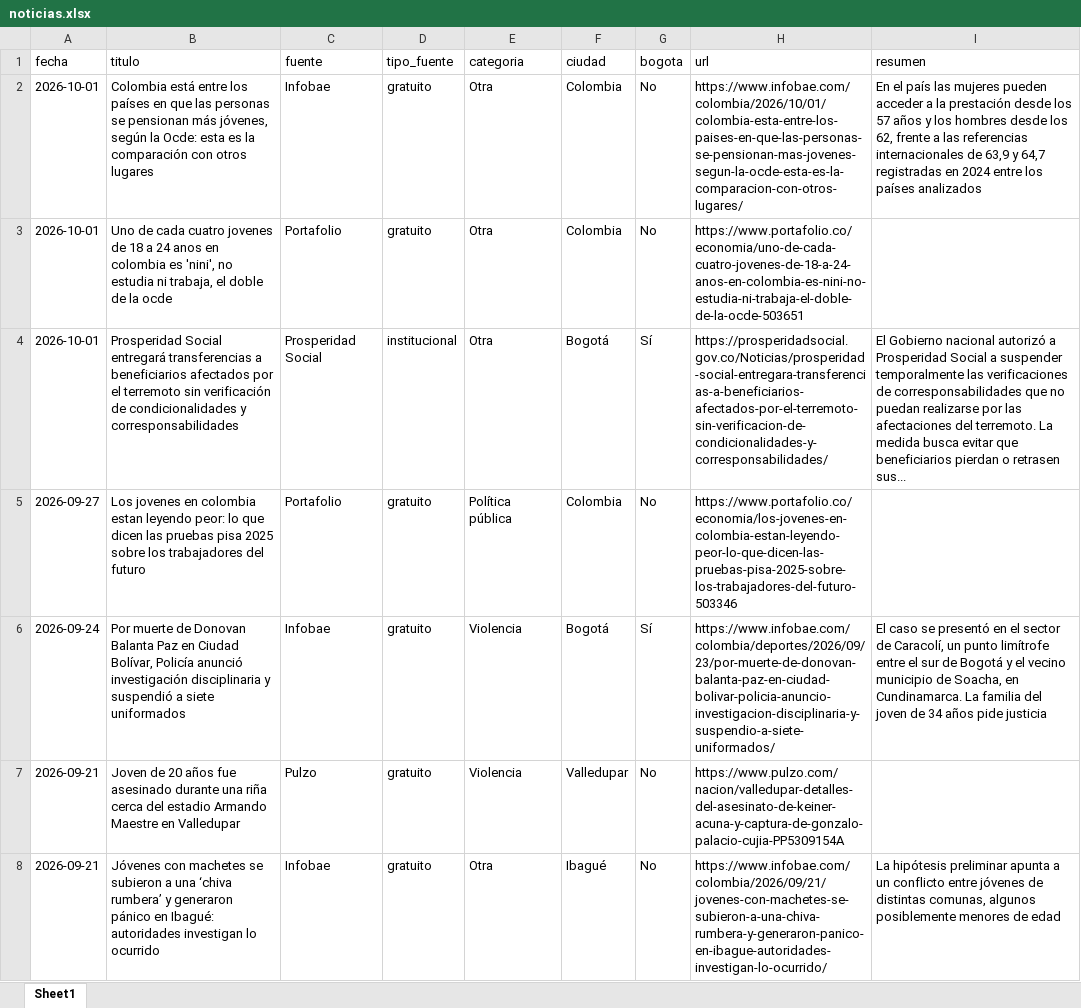
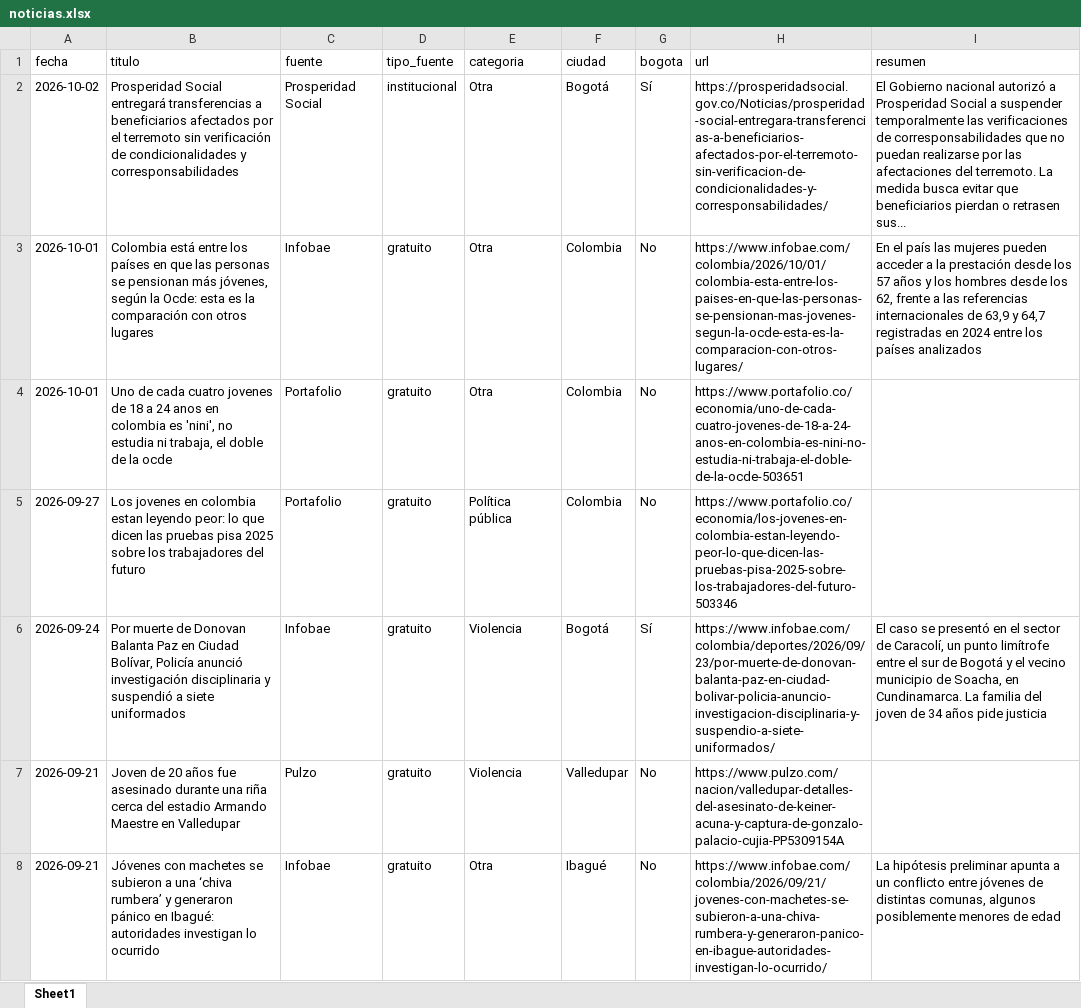
Before and after one commit to CarolinaHernandez2019/-monitoreo-noticias-juventud, an Excel workbook: data/noticias.xlsx, sheet Sheet1, drawn as a sheet; only a part is shown; values as stored, in another font and other column widths than the file's, no borders; removed rows and columns are numbered as before the commit, all else as after; the diff names each change by its address in the sheet, - before the commit and + after, or states it on an @@ line.

```diff
--- a/data/noticias.xlsx (sheet Sheet1)
+++ b/data/noticias.xlsx (sheet Sheet1)
+row 2: 2026-10-02 | Prosperidad Social entregará transferencias a beneficiarios afectados por el terremoto sin verificación de condicionalidades y corresponsabilidades | Prosperidad Social | institucional | Otra | Bogotá | Sí | https://prosperidadsocial.gov.co/Noticias/prosperidad-social-entregara-transferencias-a-beneficiarios-afectados-por-el-terremoto-sin-verificacion-de-condicionalidades-y-corresponsabilidades/ | El Gobierno nacional autorizó a Prosperidad Social a suspender temporalmente las verificaciones de corresponsabilidades que no puedan realizarse por las afectaciones del terremoto. La medida busca evitar que beneficiarios pierdan o retrasen sus...
-row 4: 2026-10-01 | Prosperidad Social entregará transferencias a beneficiarios afectados por el terremoto sin verificación de condicionalidades y corresponsabilidades | Prosperidad Social | institucional | Otra | Bogotá | Sí | https://prosperidadsocial.gov.co/Noticias/prosperidad-social-entregara-transferencias-a-beneficiarios-afectados-por-el-terremoto-sin-verificacion-de-condicionalidades-y-corresponsabilidades/ | El Gobierno nacional autorizó a Prosperidad Social a suspender temporalmente las verificaciones de corresponsabilidades que no puedan realizarse por las afectaciones del terremoto. La medida busca evitar que beneficiarios pierdan o retrasen sus...
```
